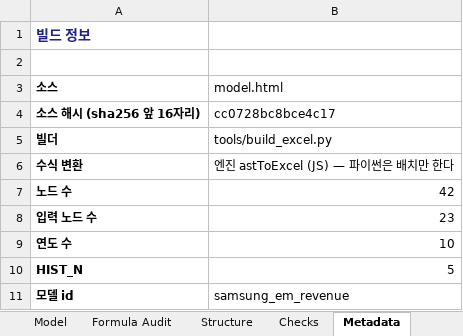
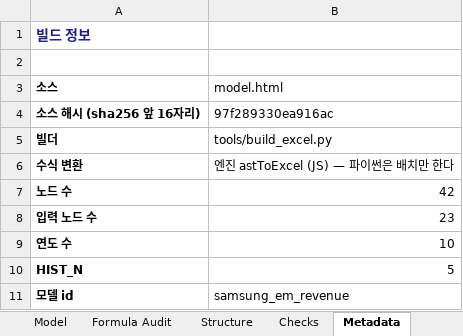
Before and after one commit to hwang-joonha/stock1, an Excel workbook: companies/samsung-em/model.xlsx, sheet Metadata, drawn as a sheet; values as stored, in another font and other column widths than the file's, no borders; the diff names each change by its address in the sheet, - before the commit and + after, or states it on an @@ line.

```diff
--- a/companies/samsung-em/model.xlsx (sheet Metadata)
+++ b/companies/samsung-em/model.xlsx (sheet Metadata)
-B4 (model.html): cc0728bc8bce4c17
+B4 (model.html): 97f289330ea916ac
```
Also changed, not shown: companies/ktg/model.xlsx, companies/tlb/model.xlsx, 9 other files.
